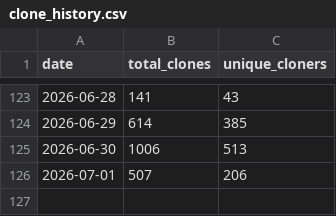
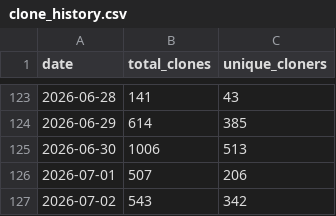
Before and after one commit to gdong1/slimbootloader, a CSV file: traffic-data/clone_history.csv, drawn as a sheet; only a part is shown, gaps mark what is left out; the diff names each change by its address in the sheet, - before the commit and + after, or states it on an @@ line.

```diff
--- a/traffic-data/clone_history.csv
+++ b/traffic-data/clone_history.csv
+row 127: 2026-07-02 | 543 | 342
```
Also changed, not shown: traffic-data/visitor_history.csv, 5 other files.
